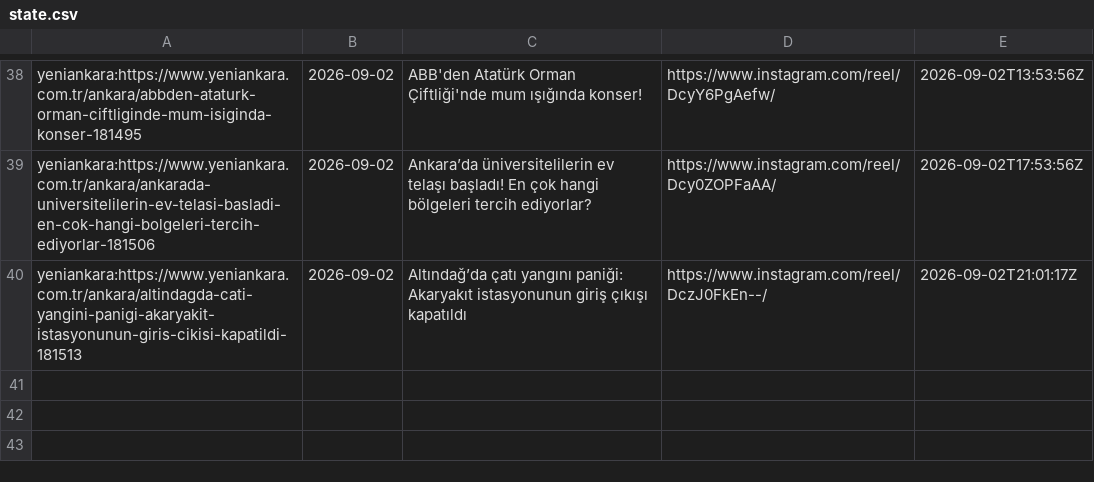
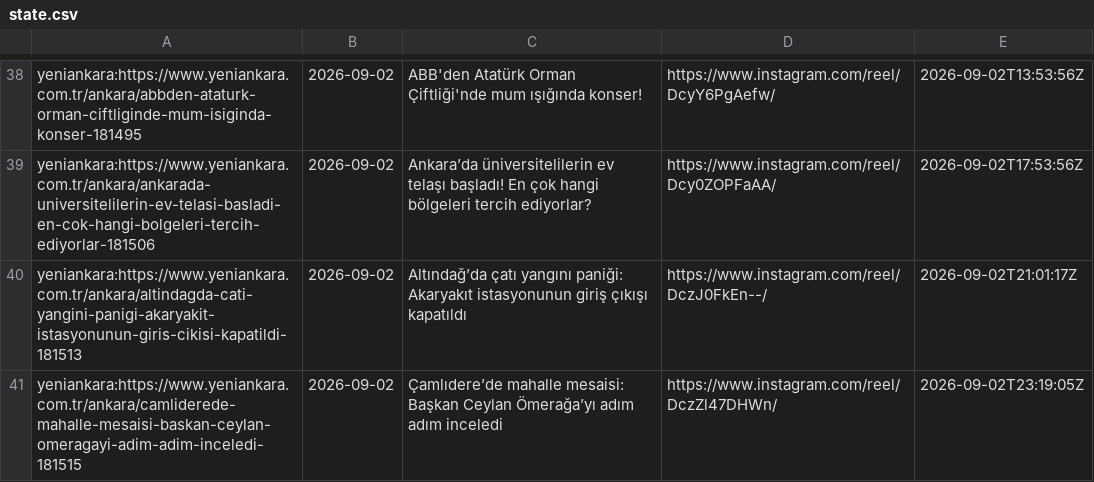
Before and after one commit to beachturk/6saniyedeankara-pipeline, a CSV file: projects/ankara/state.csv, drawn as a sheet; only a part is shown, gaps mark what is left out; the diff names each change by its address in the sheet, - before the commit and + after, or states it on an @@ line.

```diff
--- a/projects/ankara/state.csv
+++ b/projects/ankara/state.csv
+row 41: yeniankara:https://www.yeniankara.com.tr/ankara/camliderede-mahalle-mesaisi-baskan-ceylan-omeragayi-adim-adim-inceledi-181515 | 2026-09-02 | Çamlıdere’de mahalle mesaisi: Başkan Ceylan Ömerağa’yı adım adım inceledi | https://www.instagram.com/reel/DczZl47DHWn/ | 2026-09-02T23:19:05Z
```
